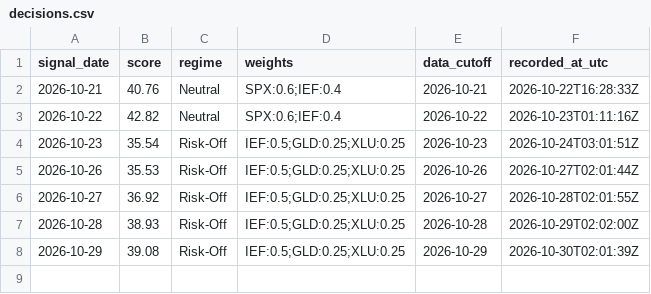
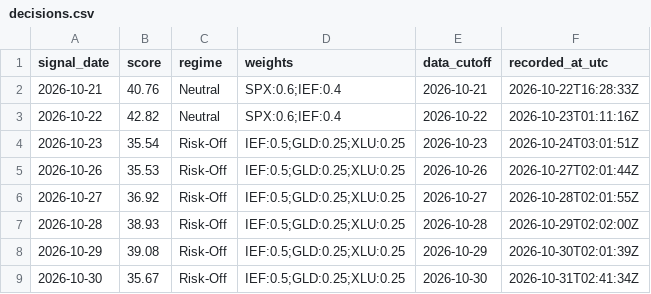
Before and after one commit to kevincgith/volstrat, a CSV file: data/track/v1/decisions.csv, drawn as a sheet.

```diff
--- a/data/track/v1/decisions.csv
+++ b/data/track/v1/decisions.csv
@@ -8 +8,2 @@ signal_date,score,regime,weights,data_cutoff,recorded_at_utc
 2026-10-29,39.08,Risk-Off,IEF:0.5;GLD:0.25;XLU:0.25,2026-10-29,2026-10-30T02:01:39Z
+2026-10-30,35.67,Risk-Off,IEF:0.5;GLD:0.25;XLU:0.25,2026-10-30,2026-10-31T02:41:34Z
```
Also changed, not shown: data/raw/putcall.csv, data/track/v2/decisions.csv, 8 other files.
